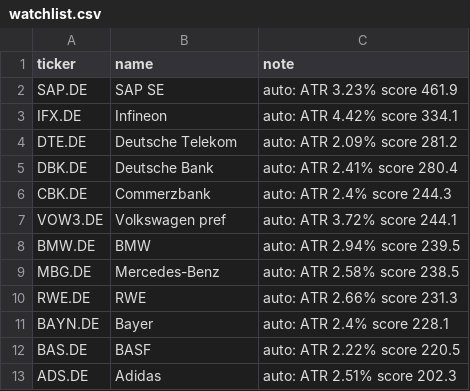
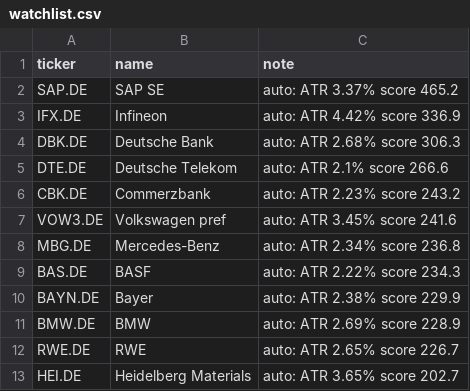
Before and after one commit to amaccountant/swing-agent, a CSV file: watchlist.csv, drawn as a sheet.

```diff
--- a/watchlist.csv
+++ b/watchlist.csv
@@ -1,13 +1,13 @@
 ticker,name,note
-SAP.DE,SAP SE,auto: ATR 3.23% score 461.9
-IFX.DE,Infineon,auto: ATR 4.42% score 334.1
-DTE.DE,Deutsche Telekom,auto: ATR 2.09% score 281.2
-DBK.DE,Deutsche Bank,auto: ATR 2.41% score 280.4
-CBK.DE,Commerzbank,auto: ATR 2.4% score 244.3
-VOW3.DE,Volkswagen pref,auto: ATR 3.72% score 244.1
-BMW.DE,BMW,auto: ATR 2.94% score 239.5
-MBG.DE,Mercedes-Benz,auto: ATR 2.58% score 238.5
-RWE.DE,RWE,auto: ATR 2.66% score 231.3
-BAYN.DE,Bayer,auto: ATR 2.4% score 228.1
-BAS.DE,BASF,auto: ATR 2.22% score 220.5
-ADS.DE,Adidas,auto: ATR 2.51% score 202.3
+SAP.DE,SAP SE,auto: ATR 3.37% score 465.2
+IFX.DE,Infineon,auto: ATR 4.42% score 336.9
+DBK.DE,Deutsche Bank,auto: ATR 2.68% score 306.3
+DTE.DE,Deutsche Telekom,auto: ATR 2.1% score 266.6
+CBK.DE,Commerzbank,auto: ATR 2.23% score 243.2
+VOW3.DE,Volkswagen pref,auto: ATR 3.45% score 241.6
+MBG.DE,Mercedes-Benz,auto: ATR 2.34% score 236.8
+BAS.DE,BASF,auto: ATR 2.22% score 234.3
+BAYN.DE,Bayer,auto: ATR 2.38% score 229.9
+BMW.DE,BMW,auto: ATR 2.69% score 228.9
+RWE.DE,RWE,auto: ATR 2.65% score 226.7
+HEI.DE,Heidelberg Materials,auto: ATR 3.65% score 202.7
```
Also changed, not shown: 3 other files.
